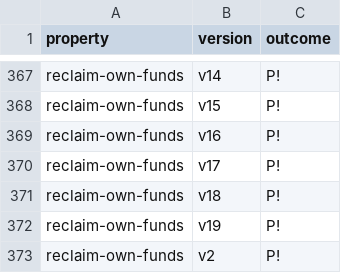
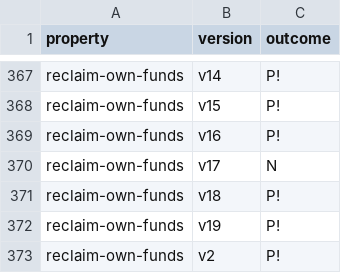
Before and after one commit to Eic17H/contracts-verification-benchmark, a CSV file: contracts/crowdfund/certora.csv, drawn as a sheet; only a part is shown, gaps mark what is left out.

```diff
--- a/contracts/crowdfund/certora.csv
+++ b/contracts/crowdfund/certora.csv
@@ -369,3 +369,3 @@ reclaim-own-funds,v15,P!
 reclaim-own-funds,v16,P!
-reclaim-own-funds,v17,P!
+reclaim-own-funds,v17,N
 reclaim-own-funds,v18,P!
```
Also changed, not shown: contracts/crowdfund/certora/out.csv, contracts/crowdfund/ground-truth.csv, 4 other files.
